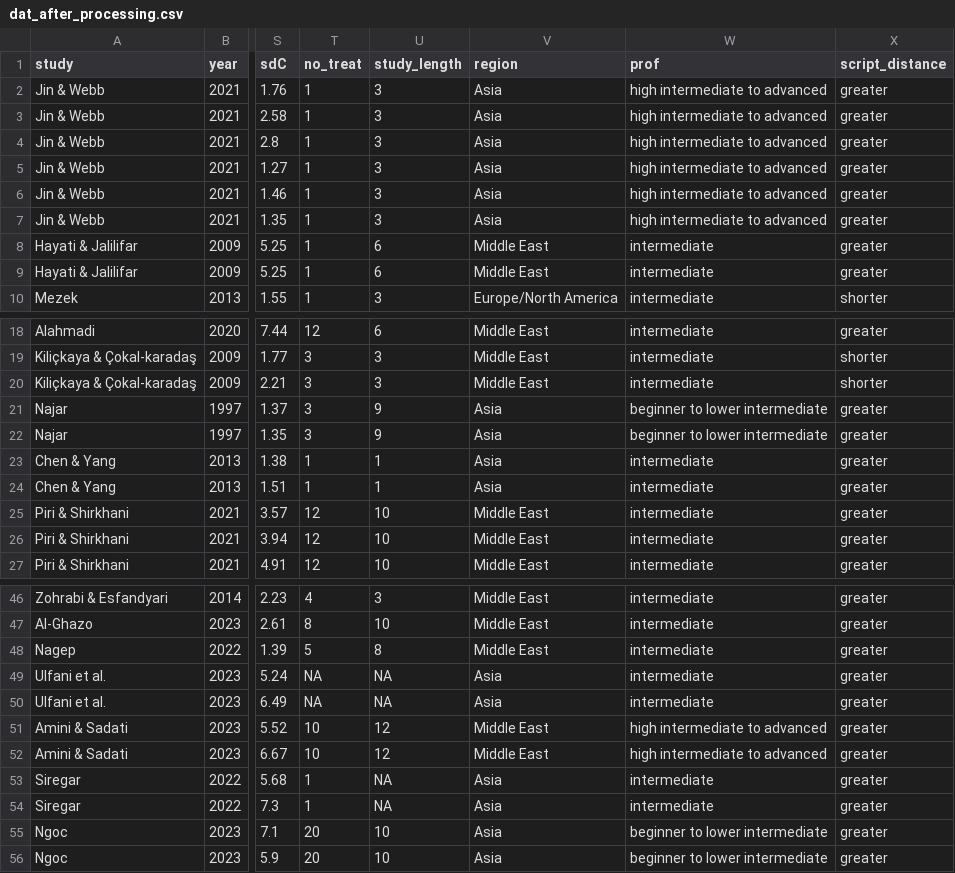
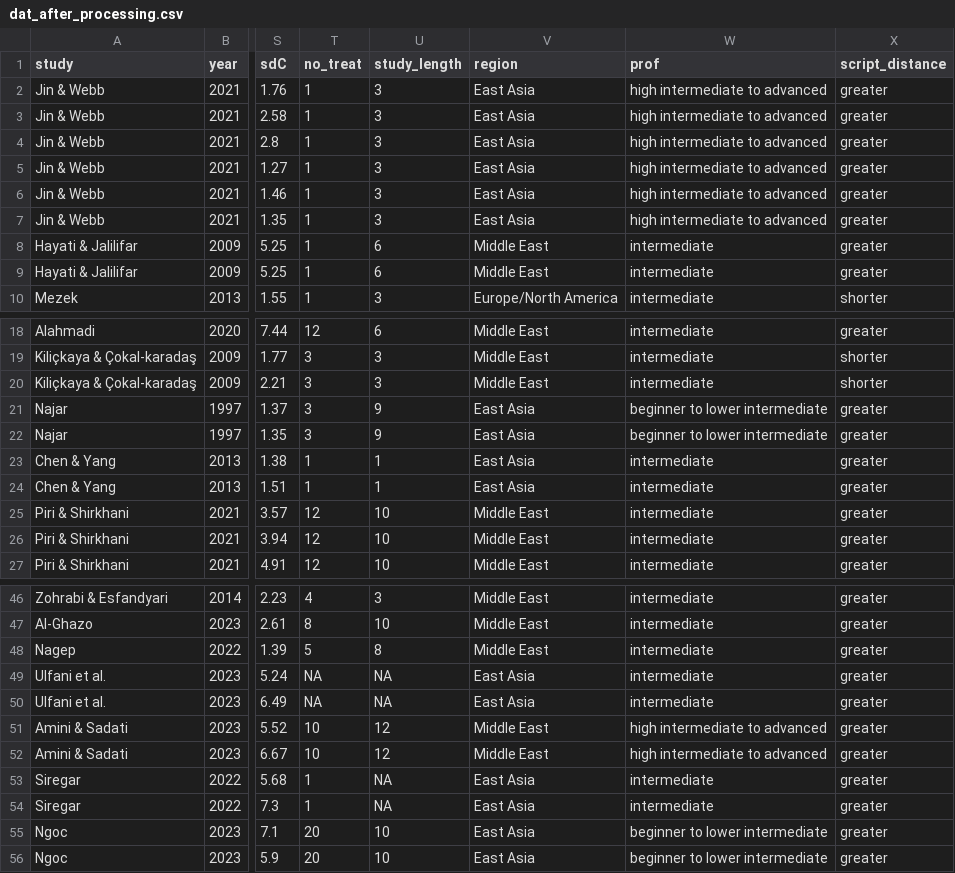
Before and after one commit to fpqq/w, a CSV file: dat_after_processing.csv, drawn as a sheet; only a part is shown, gaps mark what is left out; the diff names each change by its address in the sheet, - before the commit and + after, or states it on an @@ line.

Commit message:
Add files via upload

```diff
--- a/dat_after_processing.csv
+++ b/dat_after_processing.csv
-V2:V7 (region): Asia
+V2:V7 (region): East Asia
-V21:V24 (region): Asia
+V21:V24 (region): East Asia
-V49:V50 (region): Asia
+V49:V50 (region): East Asia
-V53:V56 (region): Asia
+V53:V56 (region): East Asia
```
